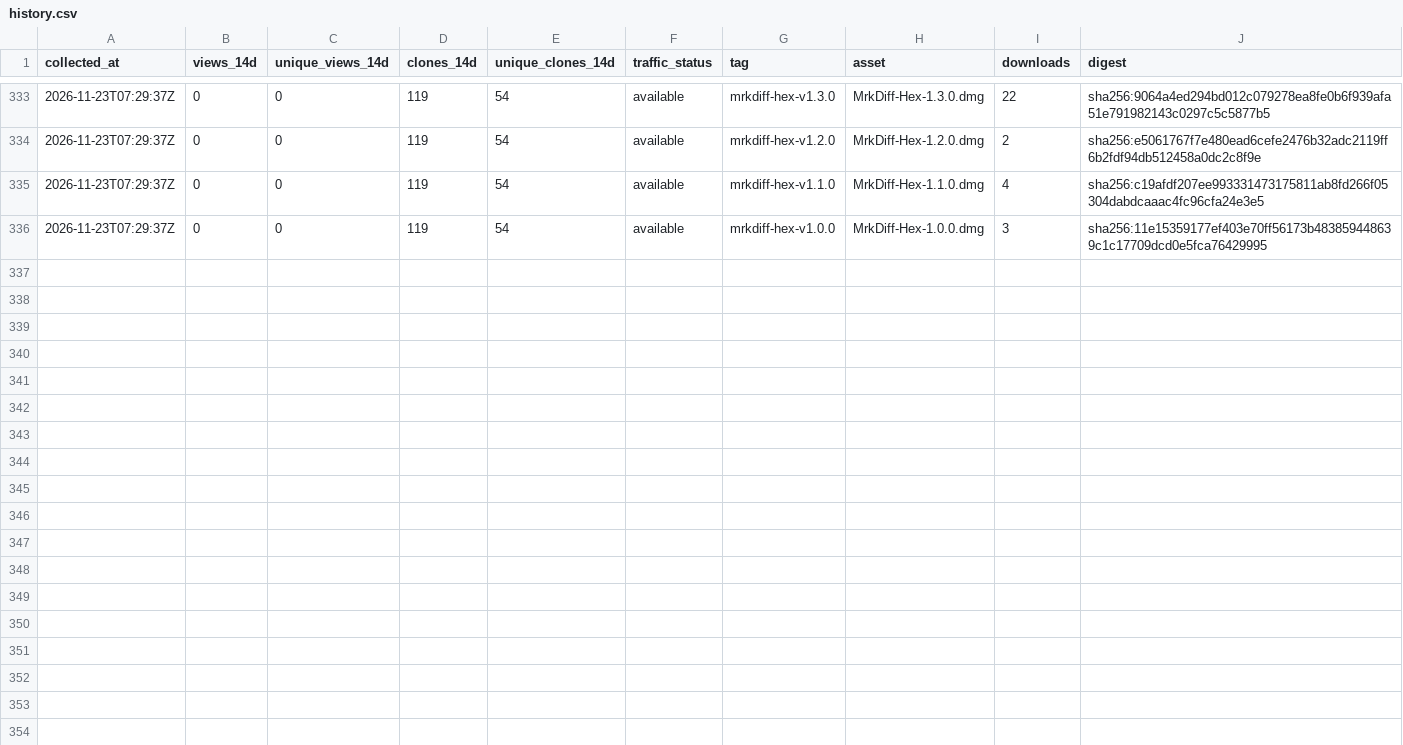
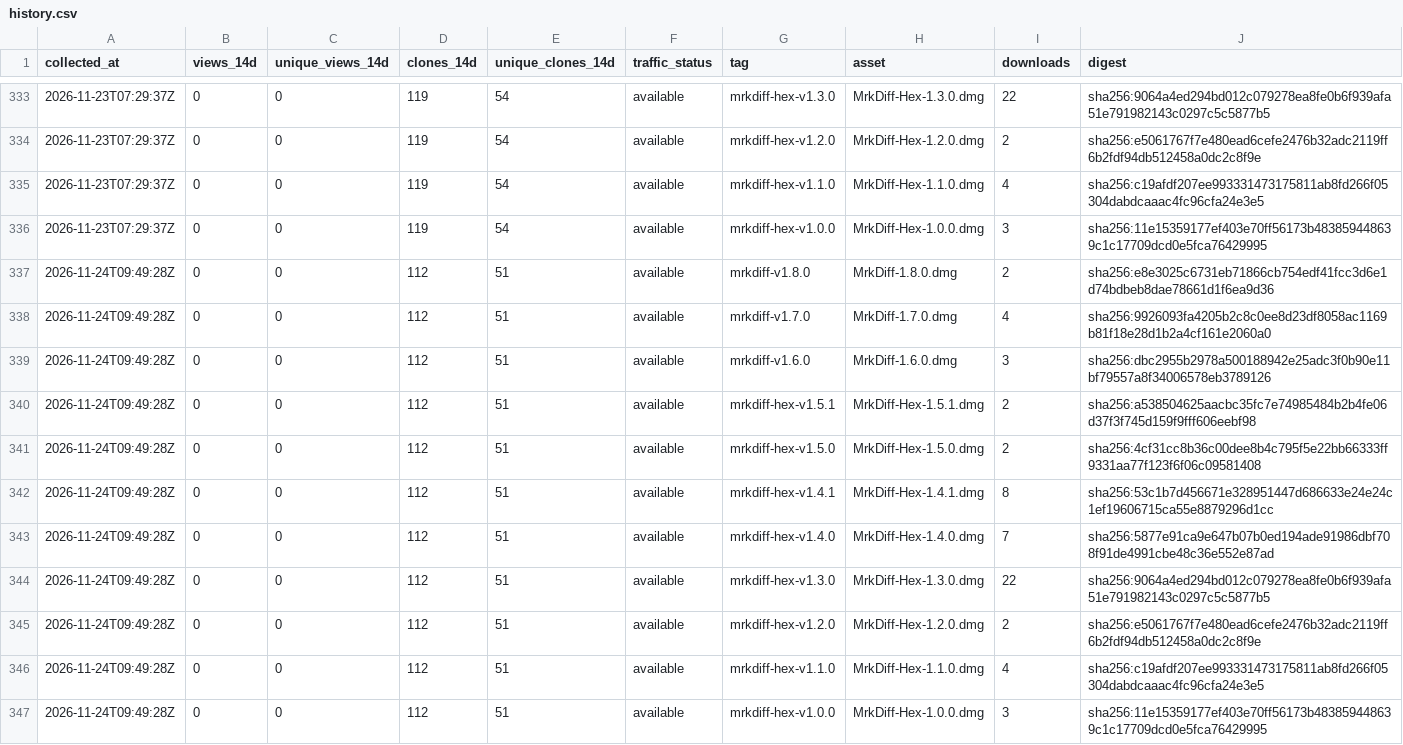
Before and after one commit to MR-TABATA/MrkAppRelease, a CSV file: metrics/history.csv, drawn as a sheet; only a part is shown, gaps mark what is left out; the diff names each change by its address in the sheet, - before the commit and + after, or states it on an @@ line.

```diff
--- a/metrics/history.csv
+++ b/metrics/history.csv
+row 337: 2026-11-24T09:49:28Z | 0 | 0 | 112 | 51 | available | mrkdiff-v1.8.0 | MrkDiff-1.8.0.dmg | 2 | sha256:e8e3025c6731eb71866cb754edf41fcc3d6e1d74bdbeb8dae78661d1f6ea9d36
+row 338: 2026-11-24T09:49:28Z | 0 | 0 | 112 | 51 | available | mrkdiff-v1.7.0 | MrkDiff-1.7.0.dmg | 4 | sha256:9926093fa4205b2c8c0ee8d23df8058ac1169b81f18e28d1b2a4cf161e2060a0
+row 339: 2026-11-24T09:49:28Z | 0 | 0 | 112 | 51 | available | mrkdiff-v1.6.0 | MrkDiff-1.6.0.dmg | 3 | sha256:dbc2955b2978a500188942e25adc3f0b90e11bf79557a8f34006578eb3789126
+row 340: 2026-11-24T09:49:28Z | 0 | 0 | 112 | 51 | available | mrkdiff-hex-v1.5.1 | MrkDiff-Hex-1.5.1.dmg | 2 | sha256:a538504625aacbc35fc7e74985484b2b4fe06d37f3f745d159f9fff606eebf98
+row 341: 2026-11-24T09:49:28Z | 0 | 0 | 112 | 51 | available | mrkdiff-hex-v1.5.0 | MrkDiff-Hex-1.5.0.dmg | 2 | sha256:4cf31cc8b36c00dee8b4c795f5e22bb66333ff9331aa77f123f6f06c09581408
+row 342: 2026-11-24T09:49:28Z | 0 | 0 | 112 | 51 | available | mrkdiff-hex-v1.4.1 | MrkDiff-Hex-1.4.1.dmg | 8 | sha256:53c1b7d456671e328951447d686633e24e24c1ef19606715ca55e8879296d1cc
+row 343: 2026-11-24T09:49:28Z | 0 | 0 | 112 | 51 | available | mrkdiff-hex-v1.4.0 | MrkDiff-Hex-1.4.0.dmg | 7 | sha256:5877e91ca9e647b07b0ed194ade91986dbf708f91de4991cbe48c36e552e87ad
+row 344: 2026-11-24T09:49:28Z | 0 | 0 | 112 | 51 | available | mrkdiff-hex-v1.3.0 | MrkDiff-Hex-1.3.0.dmg | 22 | sha256:9064a4ed294bd012c079278ea8fe0b6f939afa51e791982143c0297c5c5877b5
+row 345: 2026-11-24T09:49:28Z | 0 | 0 | 112 | 51 | available | mrkdiff-hex-v1.2.0 | MrkDiff-Hex-1.2.0.dmg | 2 | sha256:e5061767f7e480ead6cefe2476b32adc2119ff6b2fdf94db512458a0dc2c8f9e
+row 346: 2026-11-24T09:49:28Z | 0 | 0 | 112 | 51 | available | mrkdiff-hex-v1.1.0 | MrkDiff-Hex-1.1.0.dmg | 4 | sha256:c19afdf207ee993331473175811ab8fd266f05304dabdcaaac4fc96cfa24e3e5
+row 347: 2026-11-24T09:49:28Z | 0 | 0 | 112 | 51 | available | mrkdiff-hex-v1.0.0 | MrkDiff-Hex-1.0.0.dmg | 3 | sha256:11e15359177ef403e70ff56173b483859448639c1c17709dcd0e5fca76429995
```
